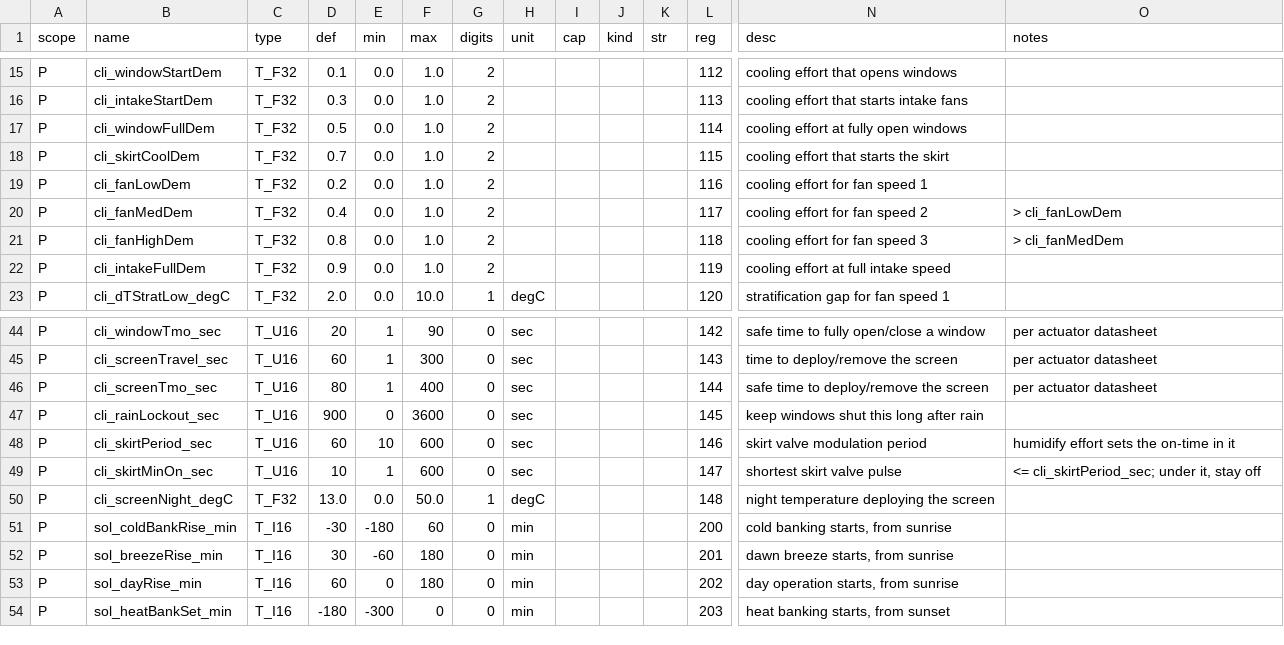
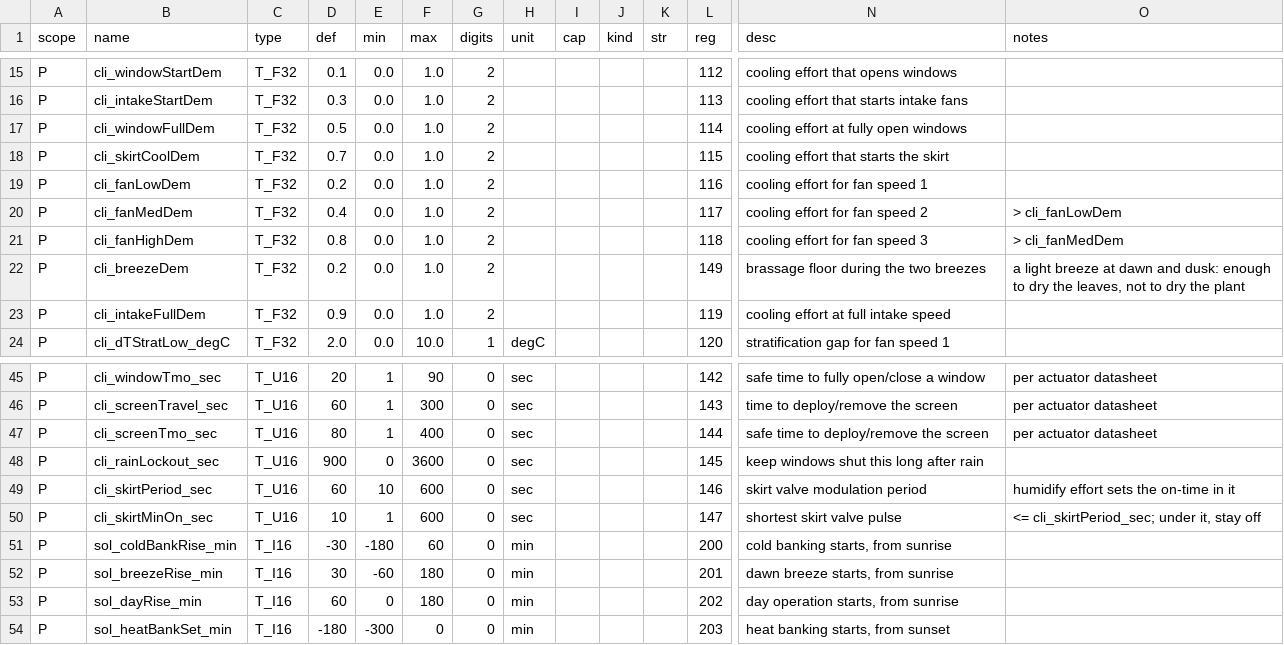
Before and after one commit to pstch/botanik2, a CSV file: src/sites/gh_mlb41/tables/params.csv, drawn as a sheet; only a part is shown, gaps mark what is left out; removed rows and columns are numbered as before the commit, all else as after; rows hold the shown columns only; the diff names each change by its address in the sheet, - before the commit and + after, or states it on an @@ line.

Commit message:
gh_mlb41: the breeze the spec asks for, and three worst-case rules it was explicit about

```diff
--- a/src/sites/gh_mlb41/tables/params.csv
+++ b/src/sites/gh_mlb41/tables/params.csv
+row 22: P | cli_breezeDem | T_F32 | 0.2 | 0.0 | 1.0 | 2 |  |  |  |  | 149 | brassage floor during the two breezes | a light breeze at dawn and dusk: enough to dry the leaves, not to dry the plant
-row 50: P | cli_screenNight_degC | T_F32 | 13.0 | 0.0 | 50.0 | 1 | degC |  |  |  | 148 | night temperature deploying the screen
```
Also changed, not shown: 8 other files.
